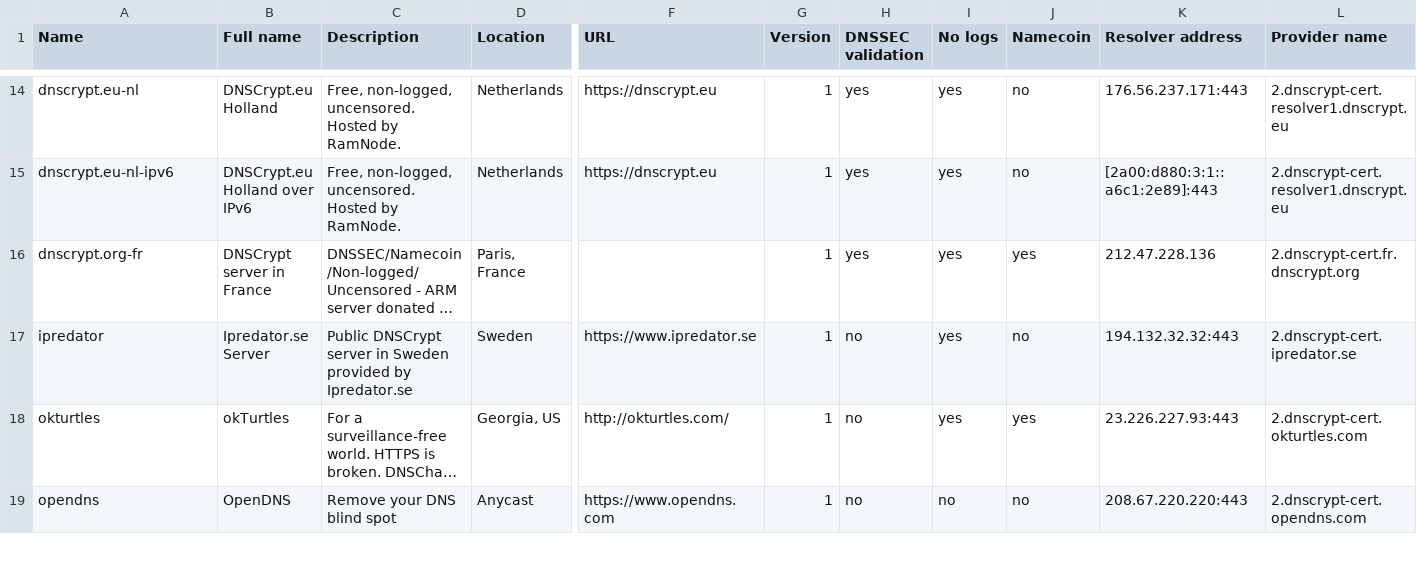
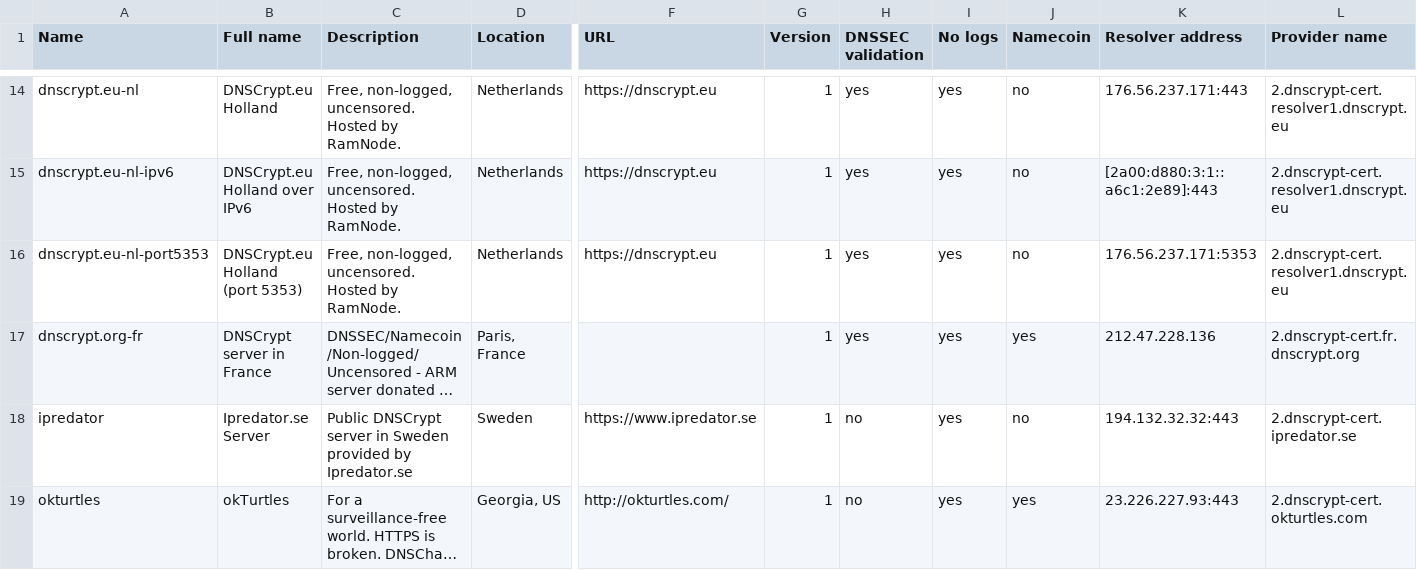
Before and after one commit to dyne/dnscrypt-proxy, a CSV file: dnscrypt-resolvers.csv, drawn as a sheet; only a part is shown, gaps mark what is left out; the shorter side is filled out with more unchanged rows; long unchanged cells end in …; rows hold the shown columns only; the diff names each change by its address in the sheet, - before the commit and + after, or states it on an @@ line.

Commit message:
Restore dnscrypt.eu-nl-port5353

```diff
--- a/dnscrypt-resolvers.csv
+++ b/dnscrypt-resolvers.csv
+row 16: dnscrypt.eu-nl-port5353 | DNSCrypt.eu Holland (port 5353) | Free, non-logged, uncensored. Hosted by RamNode. | Netherlands | https://dnscrypt.eu | 1 | yes | yes | no | 176.56.237.171:5353 | 2.dnscrypt-cert.resolver1.dnscrypt.eu
```
